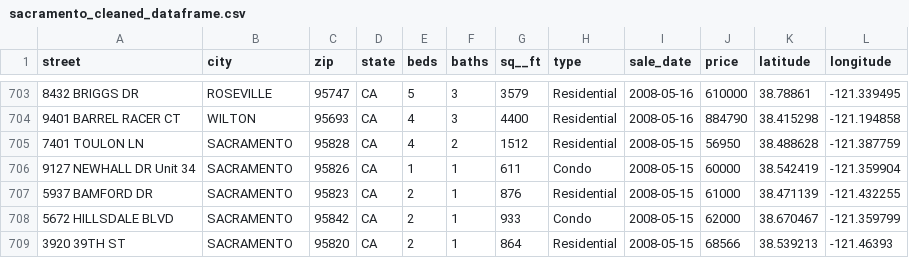
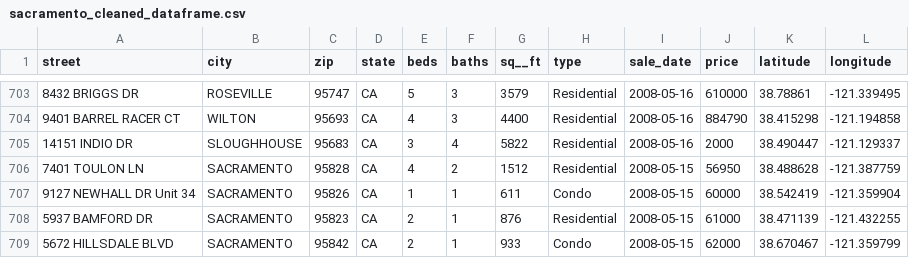
Before and after one commit to zah202raa-stack/labs, a CSV file: 6.4 Multiple Linear Regression/Excercises/data/sacramento_cleaned_dataframe.csv, drawn as a sheet; only a part is shown, gaps mark what is left out; the shorter side is filled out with more unchanged rows.

```diff
--- a/6.4 Multiple Linear Regression/Excercises/data/sacramento_cleaned_dataframe.csv
+++ b/6.4 Multiple Linear Regression/Excercises/data/sacramento_cleaned_dataframe.csv
@@ -704,2 +704,3 @@ street,city,zip,state,beds,baths,sq__ft,type,sale_date,price,latitude,longitude
 9401 BARREL RACER CT,WILTON,95693,CA,4,3,4400,Residential,2008-05-16,884790,38.415298,-121.194858
+14151 INDIO DR,SLOUGHHOUSE,95683,CA,3,4,5822,Residential,2008-05-16,2000,38.490447,-121.129337
 7401 TOULON LN,SACRAMENTO,95828,CA,4,2,1512,Residential,2008-05-15,56950,38.488628,-121.387759
```
Also changed, not shown: 2 other files.
